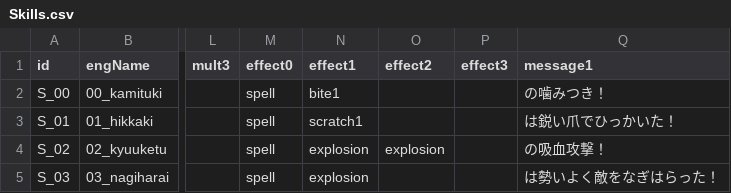
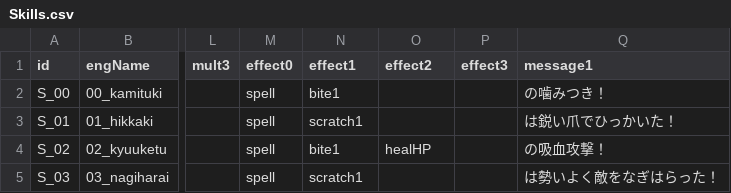
Before and after one commit to misoshiruseijin/SIMRPG1, a CSV file: Assets/SO/CSVs/Skills.csv, drawn as a sheet; only a part is shown, gaps mark what is left out; the diff names each change by its address in the sheet, - before the commit and + after, or states it on an @@ line.

```diff
--- a/Assets/SO/CSVs/Skills.csv
+++ b/Assets/SO/CSVs/Skills.csv
-N4 (effect1): explosion
+N4 (effect1): bite1
-O4 (effect2): explosion
+O4 (effect2): healHP
-N5 (effect1): explosion
+N5 (effect1): scratch1
```
Also changed, not shown: 12 other files.
